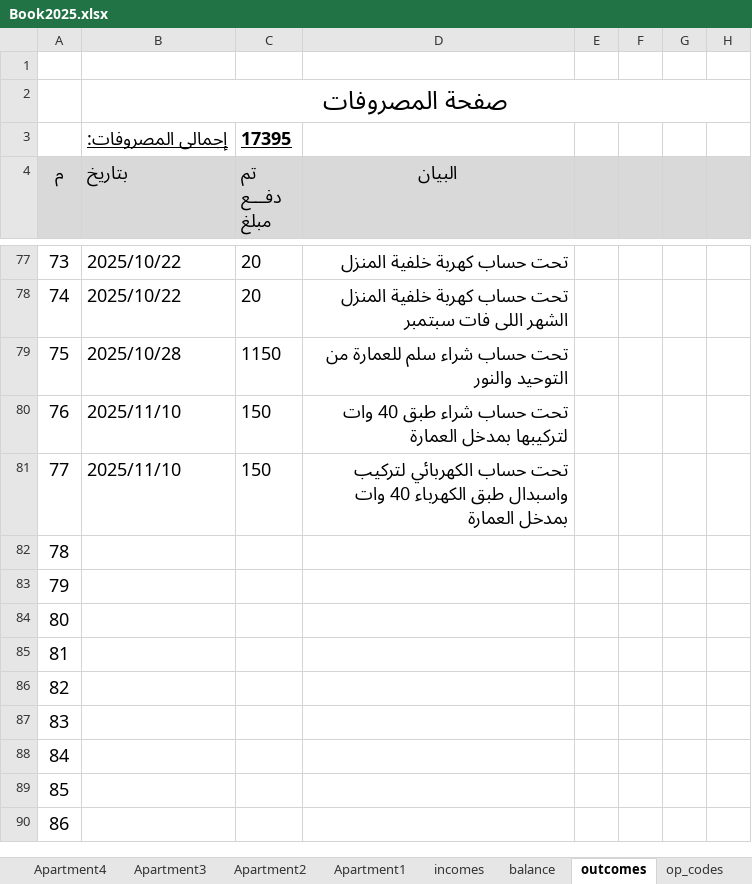
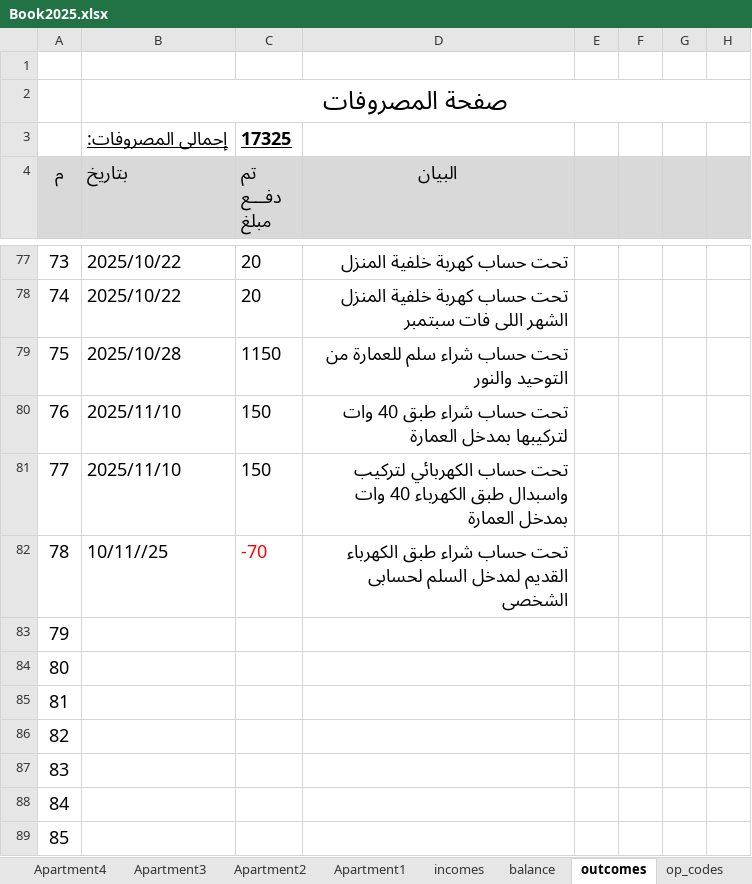
Before and after one commit to lamiaabakry1/seyana2024, an Excel workbook: Book2025.xlsx, sheet outcomes, drawn as a sheet; only a part is shown, gaps mark what is left out; the shorter side is filled out with more unchanged rows; values as stored, in another font and other column widths than the file's, no borders; the diff names each change by its address in the sheet, - before the commit and + after, or states it on an @@ line.

Commit message:
12-11-25

```diff
--- a/Book2025.xlsx (sheet outcomes)
+++ b/Book2025.xlsx (sheet outcomes)
-C3 (تم دفـــع مبلغ): 17395
+C3 (تم دفـــع مبلغ): 17325
-B82 (بتاريخ): (empty)
+B82 (بتاريخ): 10/11//25
-C82 (تم دفـــع مبلغ): (empty)
+C82 (تم دفـــع مبلغ): -70
-D82 (البيان): (empty)
+D82 (البيان): تحت حساب شراء طبق الكهرباء القديم لمدخل السلم لحسابى الشخصى
```
Also changed, not shown: sheet balance, charts or pictures.
